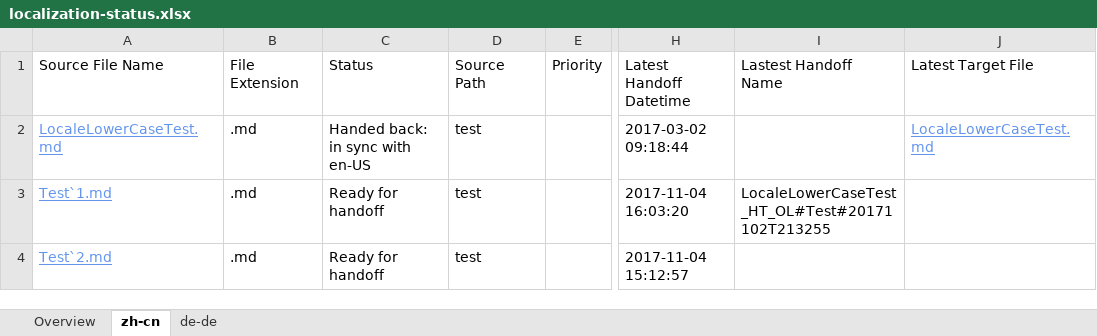
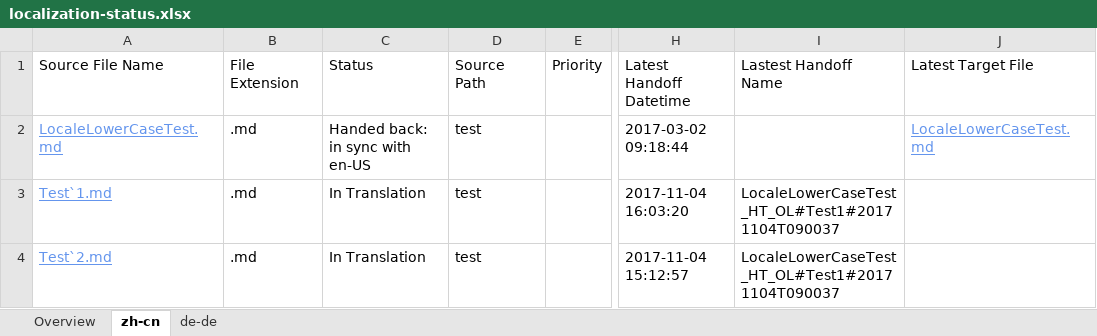
Before and after one commit to OpenLocalizationTestOrg/LocaleLowerCaseTest.handback, an Excel workbook: ol-handback/OpenLocalizationTestOrg/LocaleLowerCaseTest/master/localization-status.xlsx, sheet zh-cn, drawn as a sheet; only a part is shown, gaps mark what is left out; values as stored, in another font and other column widths than the file's, no borders; table styles not drawn; the diff names each change by its address in the sheet, - before the commit and + after, or states it on an @@ line.

```diff
--- a/ol-handback/OpenLocalizationTestOrg/LocaleLowerCaseTest/master/localization-status.xlsx (sheet zh-cn)
+++ b/ol-handback/OpenLocalizationTestOrg/LocaleLowerCaseTest/master/localization-status.xlsx (sheet zh-cn)
-C3:C4: Ready for handoff
+C3:C4: In Translation
-I3: LocaleLowerCaseTest_HT_OL#Test#20171102T213255
+I3: LocaleLowerCaseTest_HT_OL#Test1#20171104T090037
-I4: (empty)
+I4: LocaleLowerCaseTest_HT_OL#Test1#20171104T090037
```
Also changed, not shown: sheet Overview, sheet de-de.
